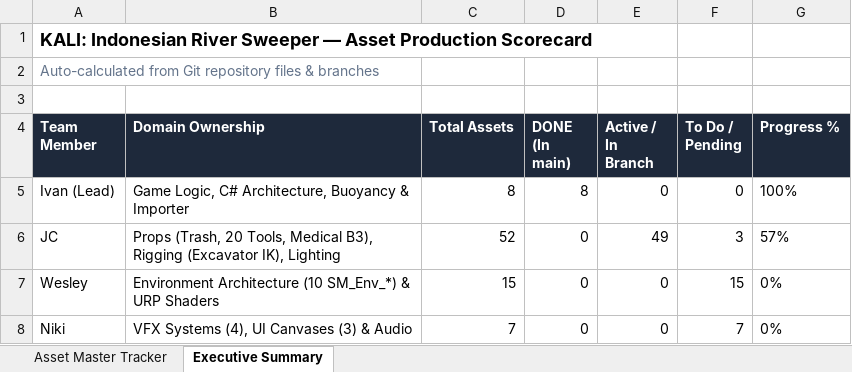
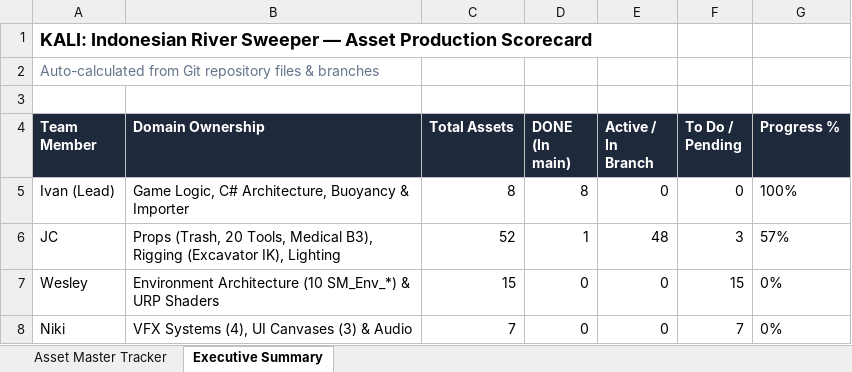
Before and after one commit to Gee123a/kali-river-sweeper, an Excel workbook: docs/KALI_Asset_Master_Tracker.xlsx, sheet Executive Summary, drawn as a sheet; values as stored, in another font and other column widths than the file's, no borders; the diff names each change by its address in the sheet, - before the commit and + after, or states it on an @@ line.

```diff
--- a/docs/KALI_Asset_Master_Tracker.xlsx (sheet Executive Summary)
+++ b/docs/KALI_Asset_Master_Tracker.xlsx (sheet Executive Summary)
-D6 (DONE (In main)): 0
+D6 (DONE (In main)): 1
-E6 (Active / In Branch): 49
+E6 (Active / In Branch): 48
```
Also changed, not shown: sheet Asset Master Tracker, 2 other files.
